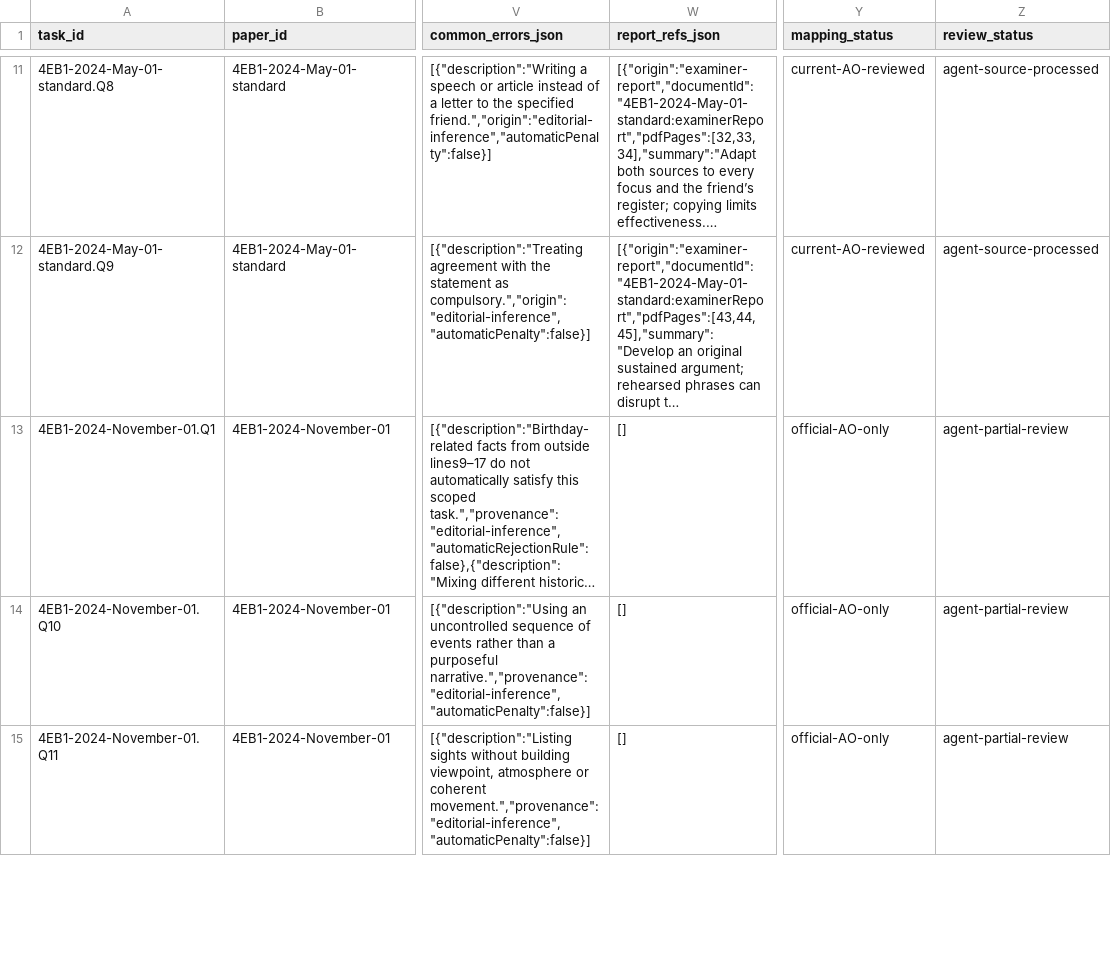
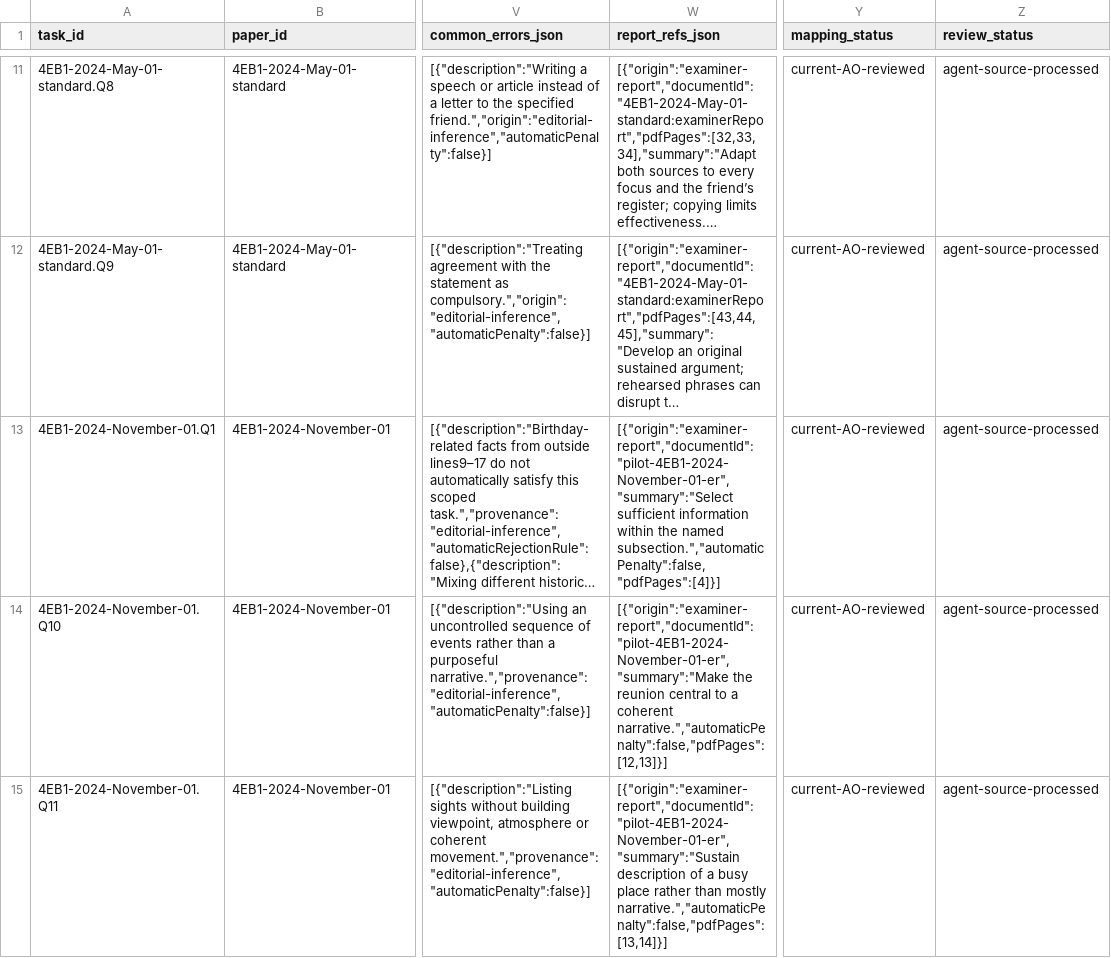
Before and after one commit to peterpeterpeter111/igcses, a CSV file: research/ledger/v1/tasks/4EB1.csv, drawn as a sheet; only a part is shown, gaps mark what is left out; long unchanged cells end in …; the diff covers the shown part only; the diff names each change by its address in the sheet, - before the commit and + after, or states it on an @@ line.

```diff
--- a/research/ledger/v1/tasks/4EB1.csv
+++ b/research/ledger/v1/tasks/4EB1.csv
-W13 (report_refs_json): []
+W13 (report_refs_json): [{"origin":"examiner-report","documentId":"pilot-4EB1-2024-November-01-er","summary":"Select sufficient information within the named subsection.","automaticPenalty":false,"pdfPages":[4]}]
-Y13:Y15 (mapping_status): official-AO-only
+Y13:Y15 (mapping_status): current-AO-reviewed
-Z13:Z15 (review_status): agent-partial-review
+Z13:Z15 (review_status): agent-source-processed
-W14 (report_refs_json): []
+W14 (report_refs_json): [{"origin":"examiner-report","documentId":"pilot-4EB1-2024-November-01-er","summary":"Make the reunion central to a coherent narrative.","automaticPenalty":false,"pdfPages":[12,13]}]
-W15 (report_refs_json): []
+W15 (report_refs_json): [{"origin":"examiner-report","documentId":"pilot-4EB1-2024-November-01-er","summary":"Sustain description of a busy place rather than mostly narrative.","automaticPenalty":false,"pdfPages":[13,14]}]
```
Also changed, not shown: 24 edited cells elsewhere in this file, research/ledger/v1/papers.csv, research/ledger/v1/template-links.csv, 28 other files.
